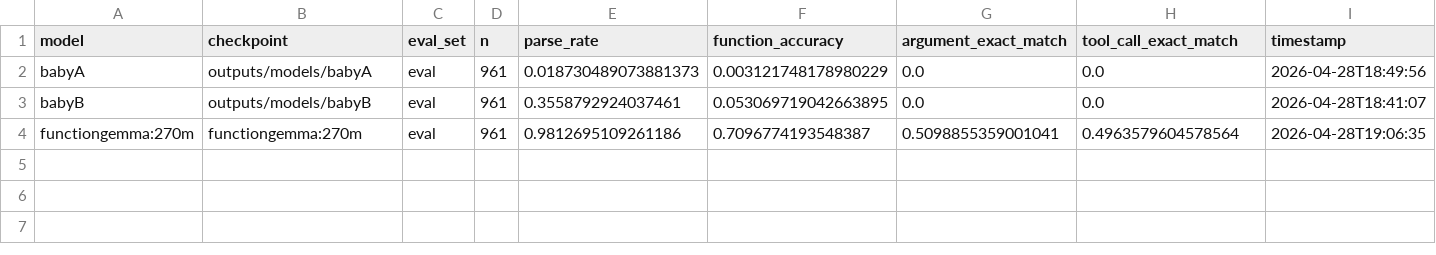
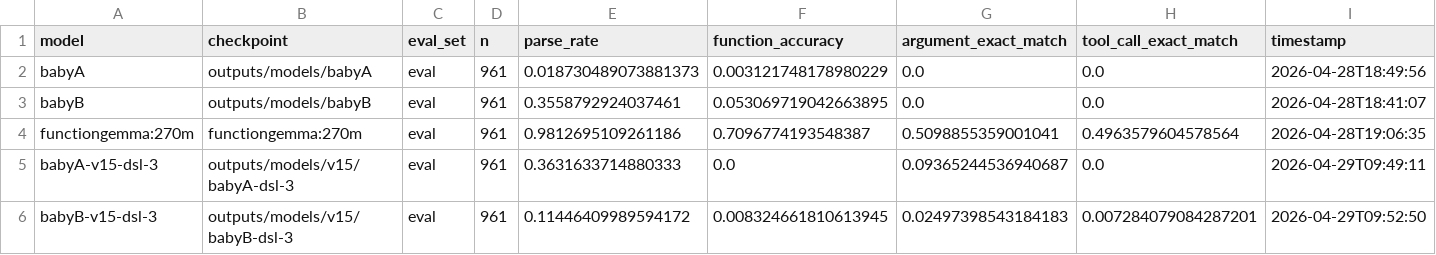
Before and after one commit to pragnesh-gh/baby-action-lm, a CSV file: results/summary.csv, drawn as a sheet; only a part is shown; rows hold the shown columns only; the diff names each change by its address in the sheet, - before the commit and + after, or states it on an @@ line.

```diff
--- a/results/summary.csv
+++ b/results/summary.csv
+row 5: babyA-v15-dsl-3 | outputs/models/v15/babyA-dsl-3 | eval | 961 | 0.3631633714880333 | 0.0 | 0.09365244536940687 | 0.0 | 2026-04-29T09:49:11
+row 6: babyB-v15-dsl-3 | outputs/models/v15/babyB-dsl-3 | eval | 961 | 0.11446409989594172 | 0.008324661810613945 | 0.02497398543184183 | 0.007284079084287201 | 2026-04-29T09:52:50
```
Also changed, not shown: results/per_tool.csv, 49 other files.
